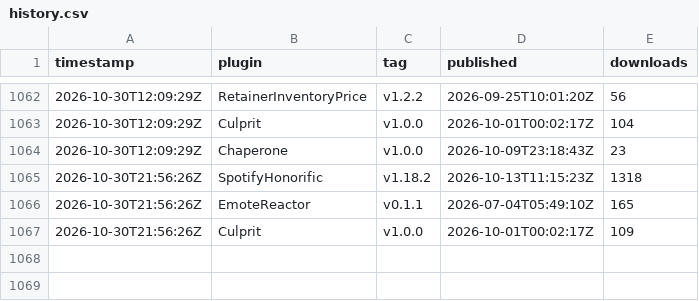
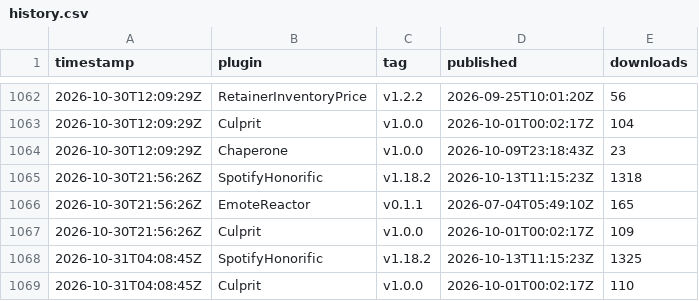
Before and after one commit to Valiice/DalamudPluginRepo, a CSV file: stats/history.csv, drawn as a sheet; only a part is shown, gaps mark what is left out; the diff names each change by its address in the sheet, - before the commit and + after, or states it on an @@ line.

```diff
--- a/stats/history.csv
+++ b/stats/history.csv
+row 1068: 2026-10-31T04:08:45Z | SpotifyHonorific | v1.18.2 | 2026-10-13T11:15:23Z | 1325
+row 1069: 2026-10-31T04:08:45Z | Culprit | v1.0.0 | 2026-10-01T00:02:17Z | 110
```
Also changed, not shown: 1 other file.
